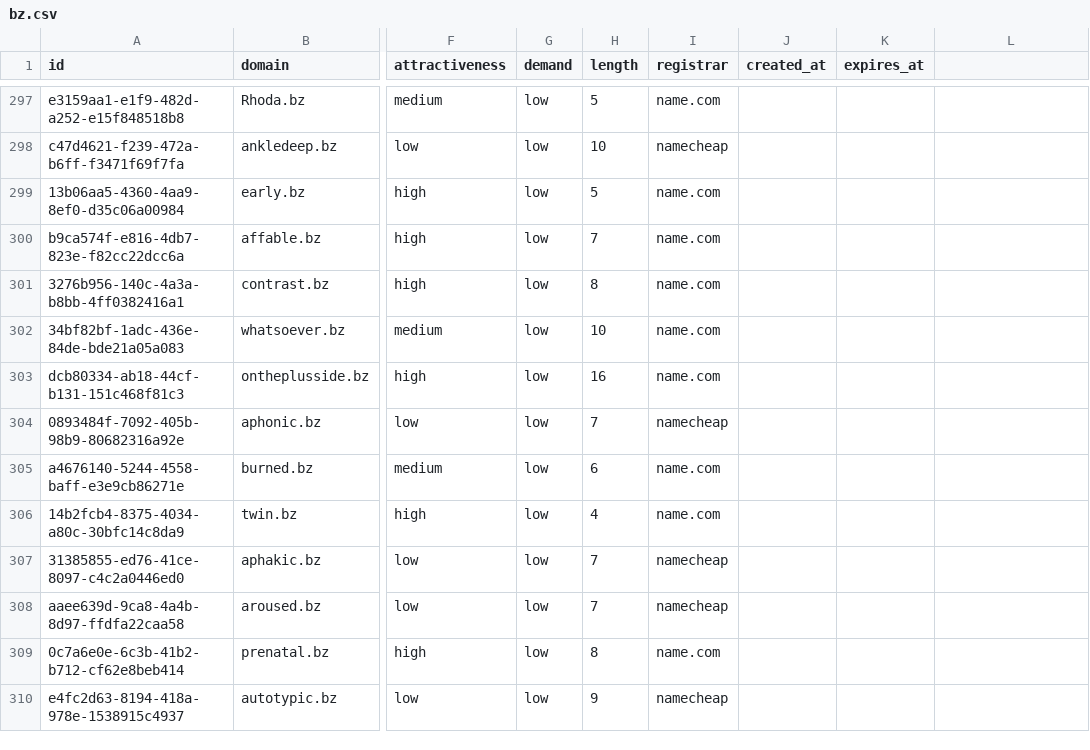
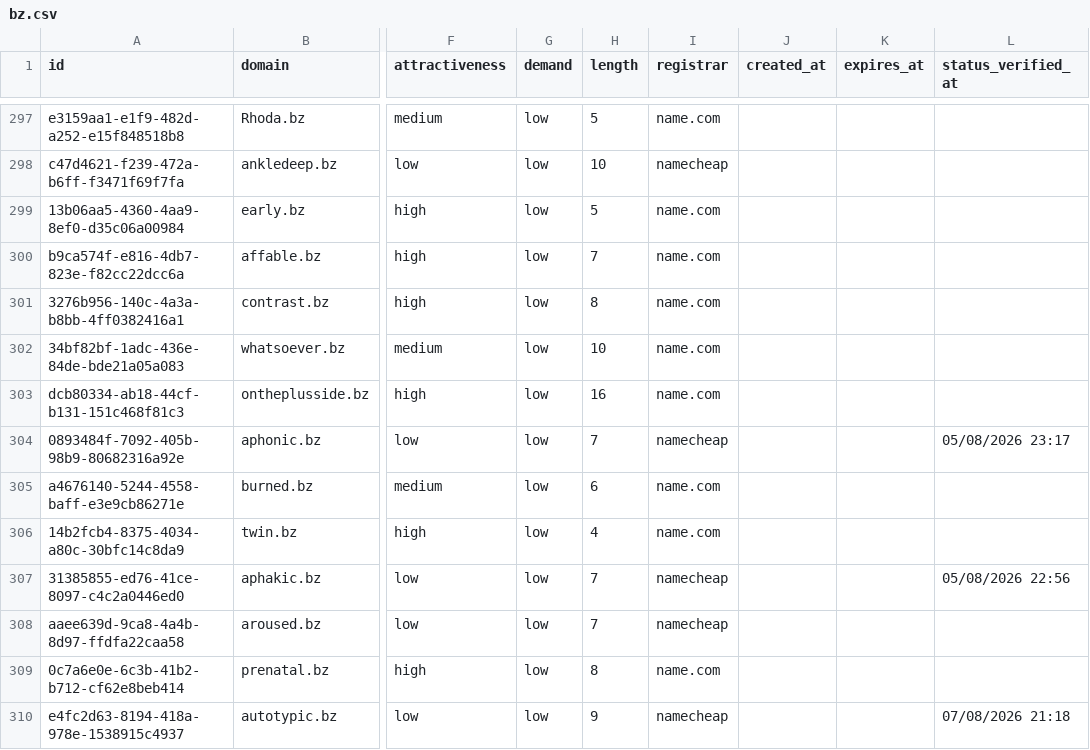
Before and after one commit to UniqueDomains/bz-oneword-domains, a CSV file: bz.csv, drawn as a sheet; only a part is shown, gaps mark what is left out; the diff covers the shown part only; the diff names each change by its address in the sheet, - before the commit and + after, or states it on an @@ line.

Commit message:
Domains update

```diff
--- a/bz.csv
+++ b/bz.csv
-L1: (empty)
+L1: status_verified_at
-L304 (status_verified_at): (empty)
+L304 (status_verified_at): 05/08/2026 23:17
-L307 (status_verified_at): (empty)
+L307 (status_verified_at): 05/08/2026 22:56
-L310 (status_verified_at): (empty)
+L310 (status_verified_at): 07/08/2026 21:18
```
Also changed, not shown: 151 edited cells elsewhere in this file, 6 other files.
